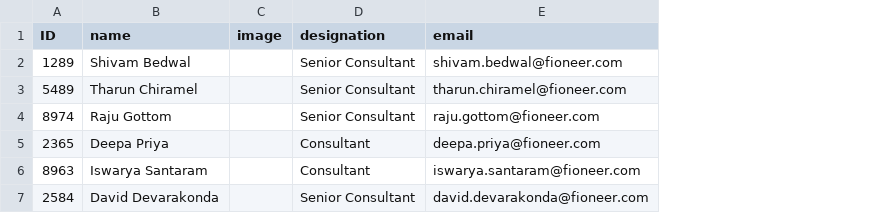
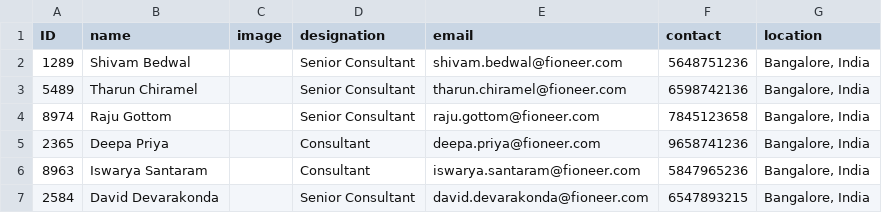
Before and after one commit to ShivamBedwal/kudos, a CSV file: db/data/kudos-employee.csv, drawn as a sheet; the diff names each change by its address in the sheet, - before the commit and + after, or states it on an @@ line.

Commit message:
UI changes to add kudos

```diff
--- a/db/data/kudos-employee.csv
+++ b/db/data/kudos-employee.csv
+column F (contact), rows 2-7: 5648751236 | 6598742136 | 7845123658 | 9658741236 | 5847965236 | 6547893215
+column G (location), rows 2-7: all Bangalore, India
```
Also changed, not shown: 5 other files.
